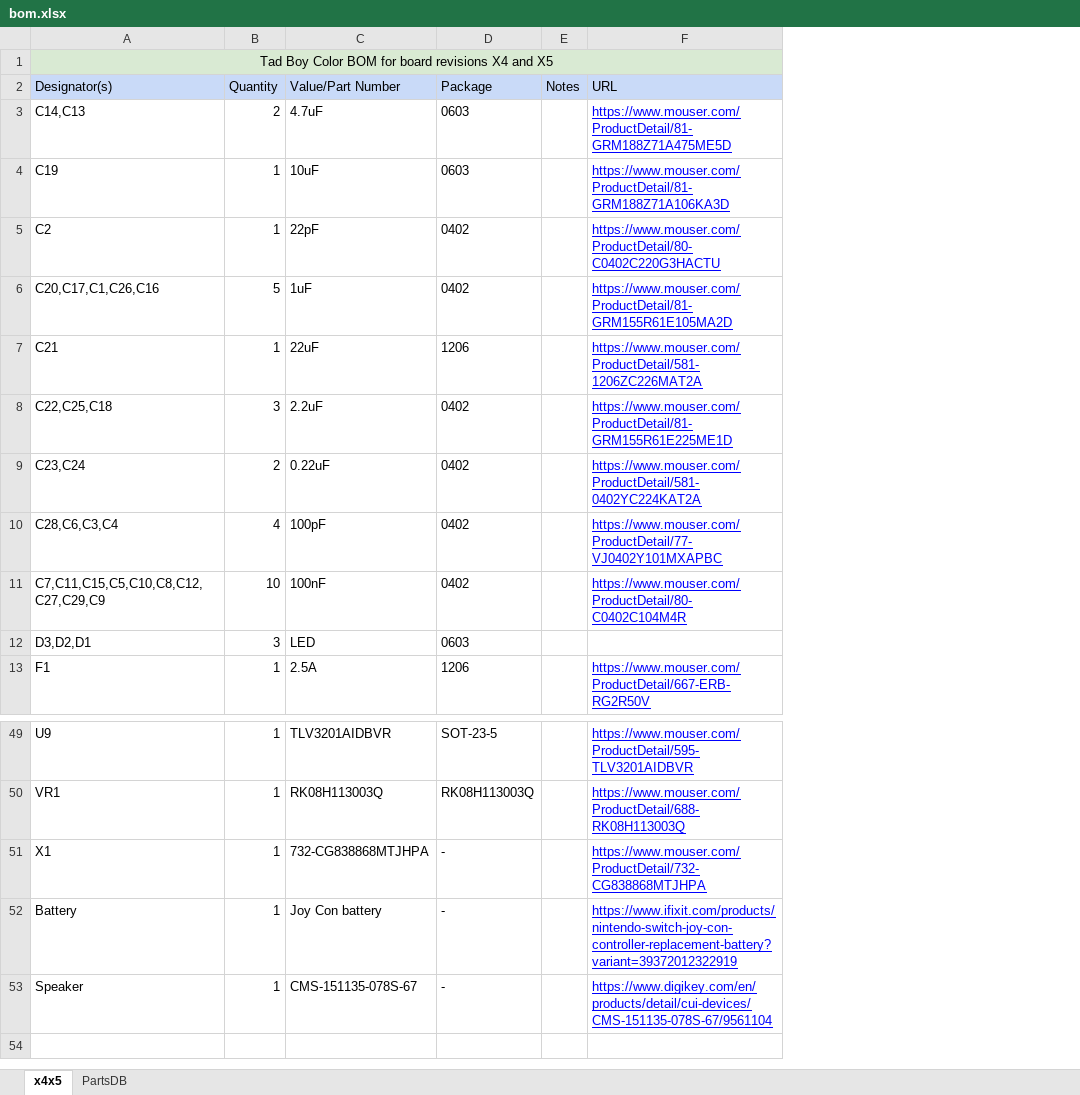
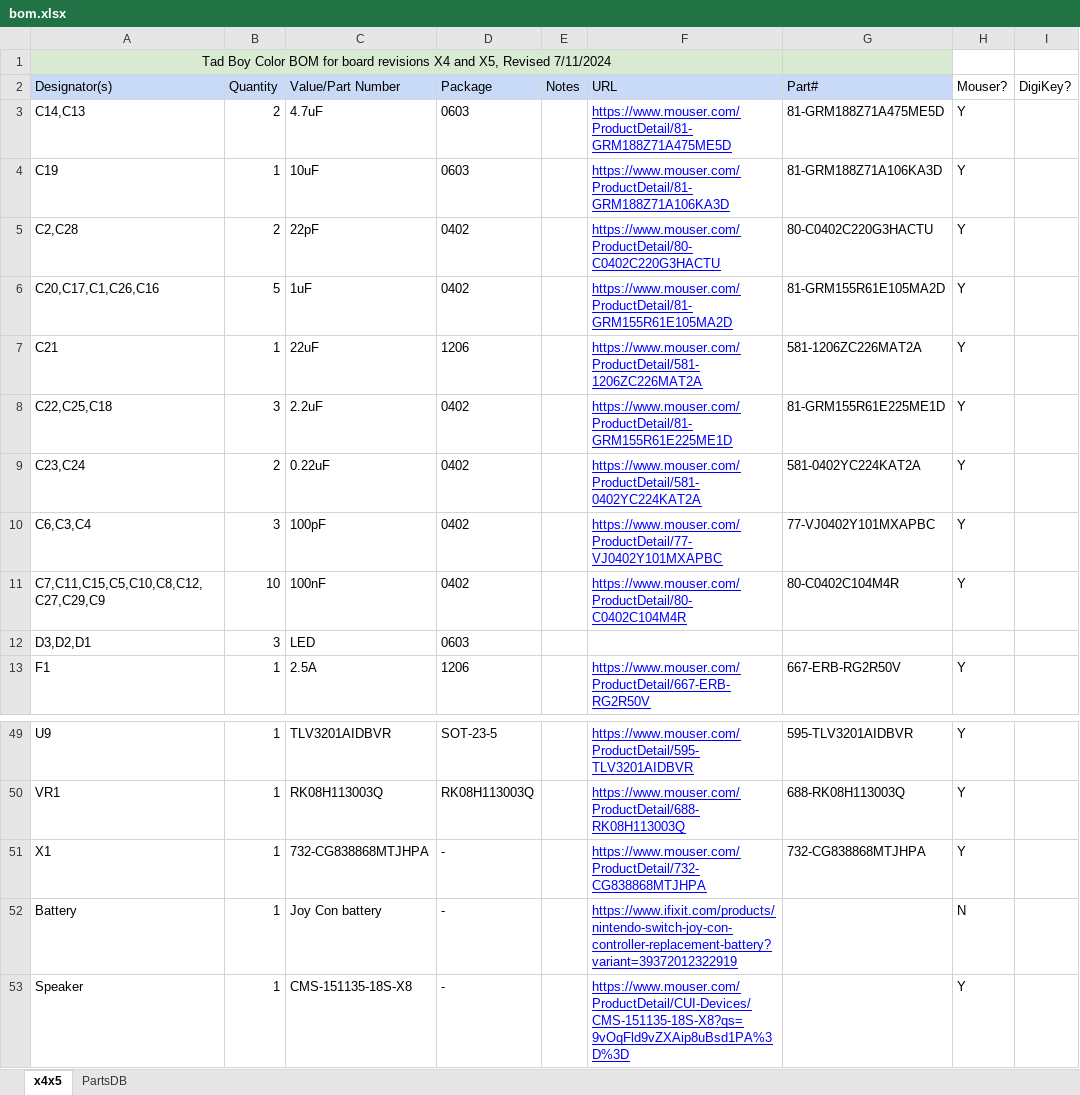
Before and after one commit to leggomyfroggo/TBC, an Excel workbook: bom.xlsx, sheet x4x5, drawn as a sheet; only a part is shown, gaps mark what is left out; values as stored, in another font and other column widths than the file's, no borders; charts and pictures not drawn; the diff names each change by its address in the sheet, - before the commit and + after, or states it on an @@ line.

```diff
--- a/bom.xlsx (sheet x4x5)
+++ b/bom.xlsx (sheet x4x5)
+column G (Part#), rows 3-13: 81-GRM188Z71A475ME5D | 81-GRM188Z71A106KA3D | 80-C0402C220G3HACTU | 81-GRM155R61E105MA2D | 581-1206ZC226MAT2A | 81-GRM155R61E225ME1D | 581-0402YC224KAT2A | 77-VJ0402Y101MXAPBC | 80-C0402C104M4R |  | 667-ERB-RG2R50V; rows 49-51: 595-TLV3201AIDBVR | 688-RK08H113003Q | 732-CG838868MTJHPA
+column H (Mouser?), rows 3-13: Y | Y | Y | Y | Y | Y | Y | Y | Y |  | Y; rows 49-53: Y | Y | Y | N | Y
+column I (DigiKey?), empty
-A1 (Designator(s)): …X4 and X5
+A1 (Designator(s)): …X4 and X5, Revised 7/11/2024
-A5 (Designator(s)): C2
+A5 (Designator(s)): C2,C28
-B5 (Quantity): 1
+B5 (Quantity): 2
-A10 (Designator(s)): C28,C6,C3,C4
+A10 (Designator(s)): C6,C3,C4
-B10 (Quantity): 4
+B10 (Quantity): 3
-C53 (Value/Part Number): CMS-151135-078S-67
+C53 (Value/Part Number): CMS-151135-18S-X8
-F53 (URL): https://www.digikey.com/en/products/detail/cui-devices/CMS-151135-078S-67/9561104
+F53 (URL): https://www.mouser.com/ProductDetail/CUI-Devices/CMS-151135-18S-X8?qs=9vOqFld9vZXAip8uBsd1PA%3D%3D
```
Also changed, not shown: sheet PartsDB, 1 other file.
